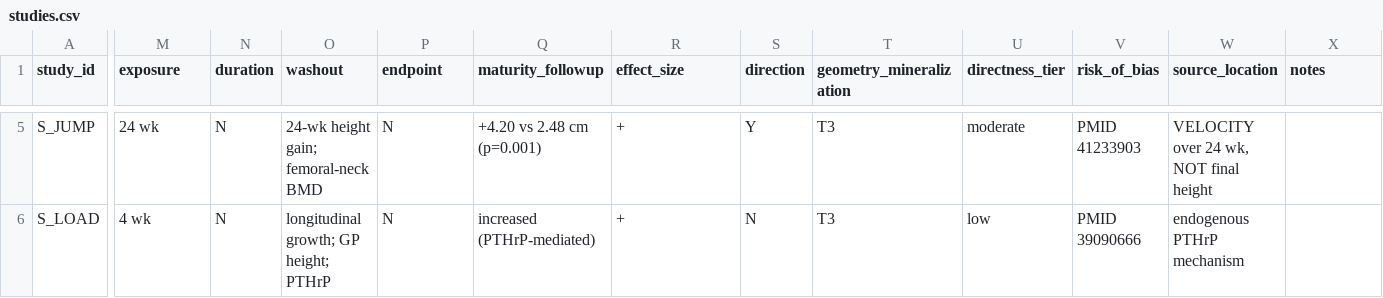
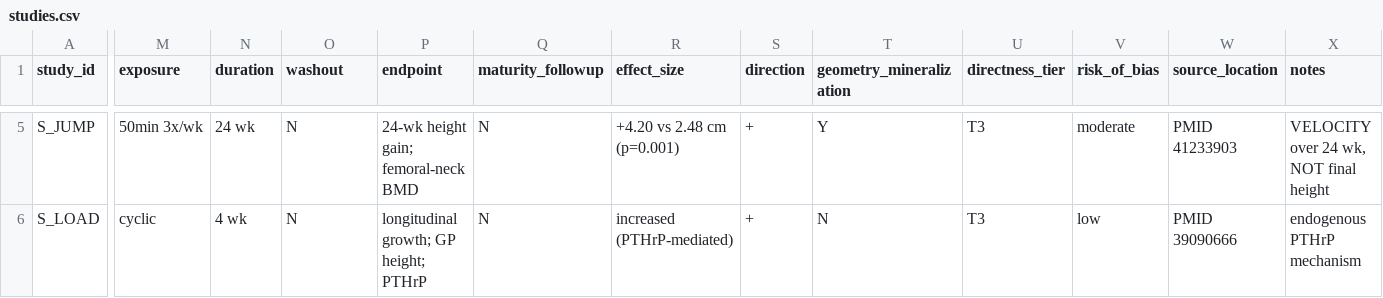
Before and after one commit to dhyabi2/agentic-commerce-ref, a CSV file: height-omniverse/data/curated/studies.csv, drawn as a sheet; only a part is shown, gaps mark what is left out; the diff covers the shown part only; the diff names each change by its address in the sheet, - before the commit and + after, or states it on an @@ line.

```diff
--- a/height-omniverse/data/curated/studies.csv
+++ b/height-omniverse/data/curated/studies.csv
-M5 (exposure): 24 wk
+M5 (exposure): 50min 3x/wk
-N5 (duration): N
+N5 (duration): 24 wk
-O5 (washout): 24-wk height gain; femoral-neck BMD
+O5 (washout): N
-P5 (endpoint): N
+P5 (endpoint): 24-wk height gain; femoral-neck BMD
-Q5 (maturity_followup): +4.20 vs 2.48 cm (p=0.001)
+Q5 (maturity_followup): N
-R5 (effect_size): +
+R5 (effect_size): +4.20 vs 2.48 cm (p=0.001)
-S5 (direction): Y
+S5 (direction): +
-T5 (geometry_mineralization): T3
+T5 (geometry_mineralization): Y
-U5 (directness_tier): moderate
+U5 (directness_tier): T3
-V5 (risk_of_bias): PMID 41233903
+V5 (risk_of_bias): moderate
-W5 (source_location): VELOCITY over 24 wk, NOT final height
+W5 (source_location): PMID 41233903
-X5 (notes): (empty)
+X5 (notes): VELOCITY over 24 wk, NOT final height
-M6 (exposure): 4 wk
+M6 (exposure): cyclic
-N6 (duration): N
+N6 (duration): 4 wk
-O6 (washout): longitudinal growth; GP height; PTHrP
+O6 (washout): N
-P6 (endpoint): N
+P6 (endpoint): longitudinal growth; GP height; PTHrP
-Q6 (maturity_followup): increased (PTHrP-mediated)
+Q6 (maturity_followup): N
-R6 (effect_size): +
+R6 (effect_size): increased (PTHrP-mediated)
-S6 (direction): N
+S6 (direction): +
-T6 (geometry_mineralization): T3
+T6 (geometry_mineralization): N
-U6 (directness_tier): low
+U6 (directness_tier): T3
-V6 (risk_of_bias): PMID 39090666
+V6 (risk_of_bias): low
-W6 (source_location): endogenous PTHrP mechanism
+W6 (source_location): PMID 39090666
-X6 (notes): (empty)
+X6 (notes): endogenous PTHrP mechanism
```
Also changed, not shown: 99 edited cells elsewhere in this file, height-omniverse/data/curated/evidence_edges.csv, 6 other files.
